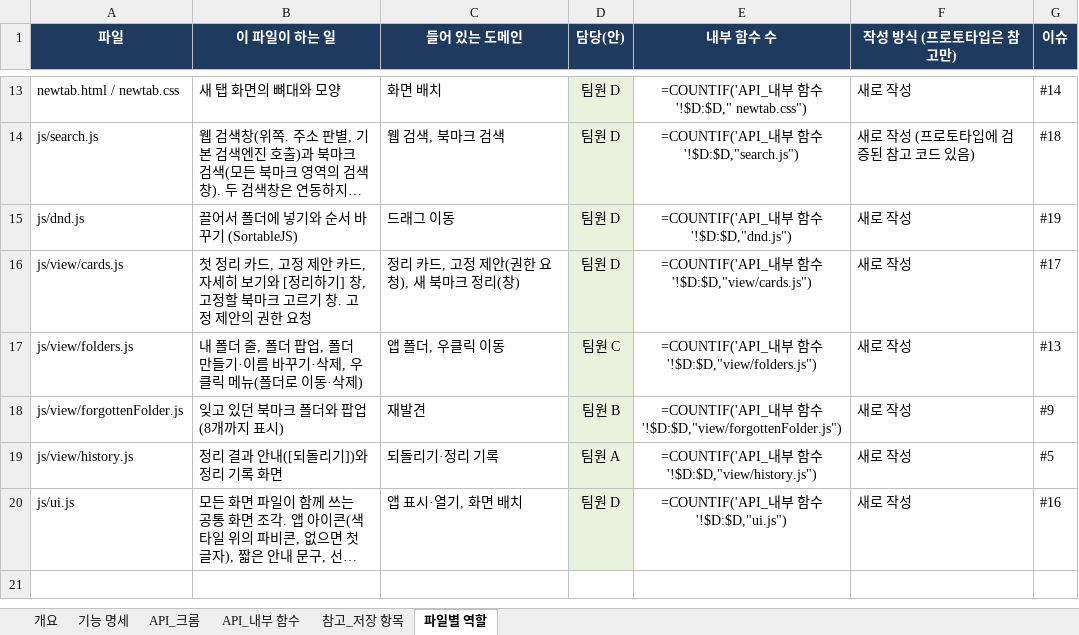
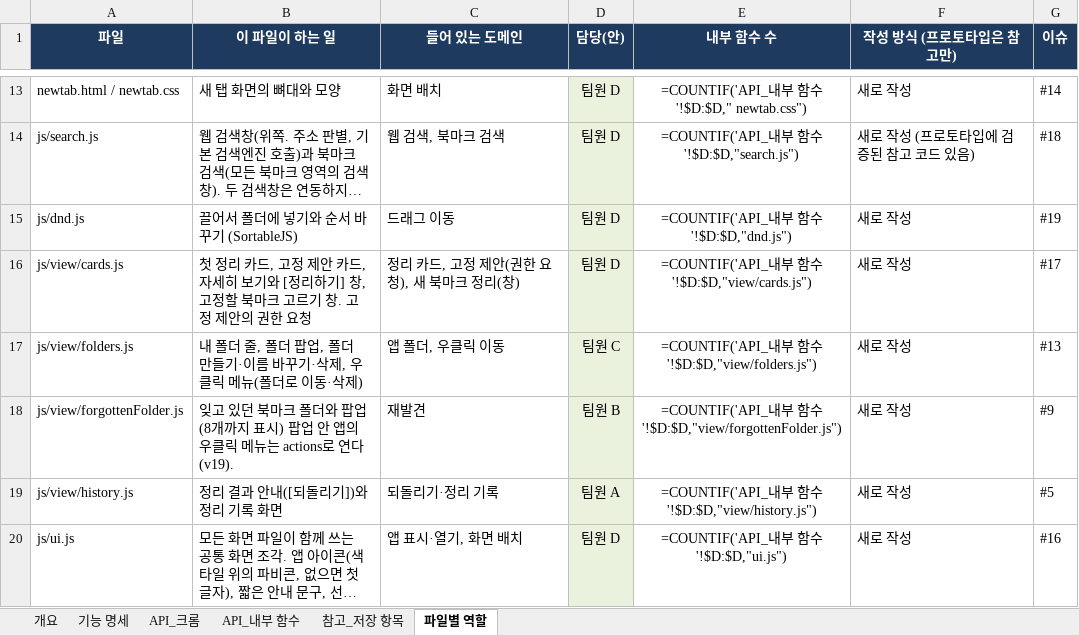
Before and after one commit to aix-team-5/aix_BaroLink_bookmark, an Excel workbook: docs/spec.xlsx, sheet 파일별 역할, drawn as a sheet; only a part is shown, gaps mark what is left out; long unchanged cells end in …; values as stored, in another font and other column widths than the file's, no borders; formulas without a stored value are shown as written; the diff names each change by its address in the sheet, - before the commit and + after, or states it on an @@ line.

```diff
--- a/docs/spec.xlsx (sheet 파일별 역할)
+++ b/docs/spec.xlsx (sheet 파일별 역할)
-B18 (이 파일이 하는 일): 잊고 있던 북마크 폴더와 팝업 (8개까지 표시)
+B18 (이 파일이 하는 일): 잊고 있던 북마크 폴더와 팝업 (8개까지 표시) 팝업 안 앱의 우클릭 메뉴는 actions로 연다(v19).
```
Also changed, not shown: sheet 기능 명세, sheet API_내부 함수, sheet API_크롬, sheet 개요, 2 other files.
